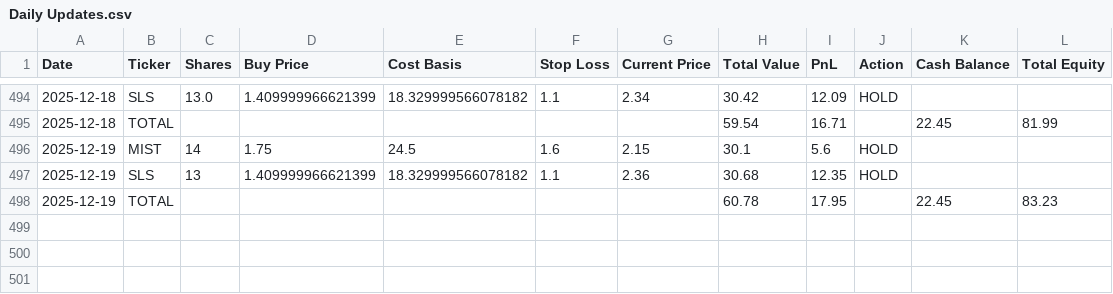
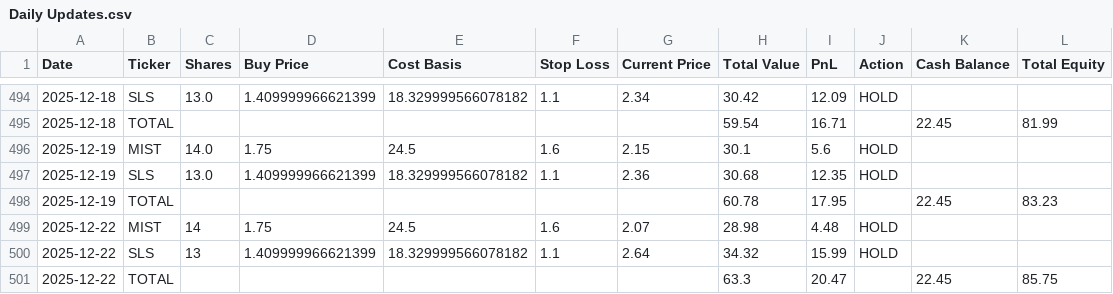
Before and after one commit to LuckyOne7777/ChatGPT-Micro-Cap-Experiment, a CSV file: Scripts and CSV Files/Daily Updates.csv, drawn as a sheet; only a part is shown, gaps mark what is left out.

```diff
--- a/Scripts and CSV Files/Daily Updates.csv
+++ b/Scripts and CSV Files/Daily Updates.csv
@@ -495,4 +495,7 @@ Date,Ticker,Shares,Buy Price,Cost Basis,Stop Loss,Current Price,Total Value,PnL,
 2025-12-18,TOTAL,,,,,,59.54,16.71,,22.45,81.99
-2025-12-19,MIST,14,1.75,24.5,1.6,2.15,30.1,5.6,HOLD,,
-2025-12-19,SLS,13,1.409999966621399,18.329999566078182,1.1,2.36,30.68,12.35,HOLD,,
+2025-12-19,MIST,14.0,1.75,24.5,1.6,2.15,30.1,5.6,HOLD,,
+2025-12-19,SLS,13.0,1.409999966621399,18.329999566078182,1.1,2.36,30.68,12.35,HOLD,,
 2025-12-19,TOTAL,,,,,,60.78,17.95,,22.45,83.23
+2025-12-22,MIST,14,1.75,24.5,1.6,2.07,28.98,4.48,HOLD,,
+2025-12-22,SLS,13,1.409999966621399,18.329999566078182,1.1,2.64,34.32,15.99,HOLD,,
+2025-12-22,TOTAL,,,,,,63.3,20.47,,22.45,85.75
```
Also changed, not shown: Frontend/Baseline CSVs/russell.csv, Frontend/Baseline CSVs/sp500.csv, 1 other file.
